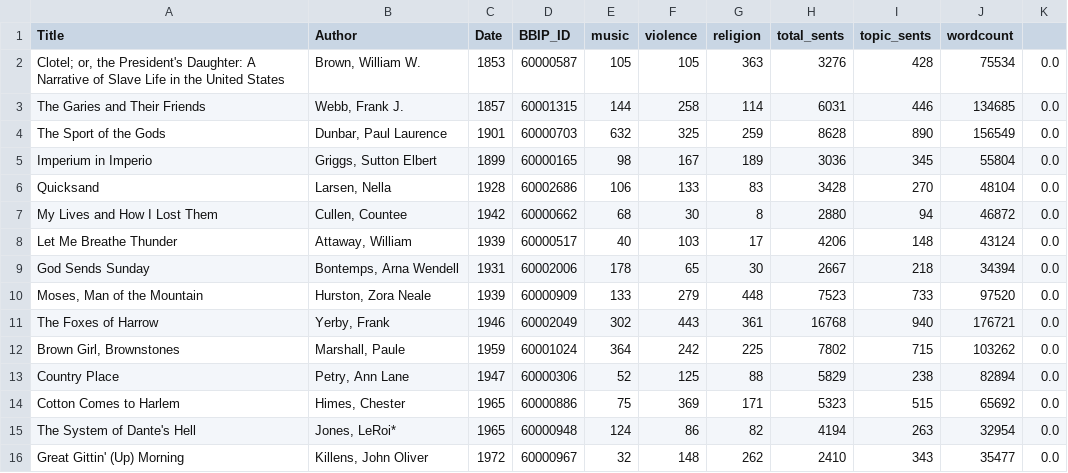
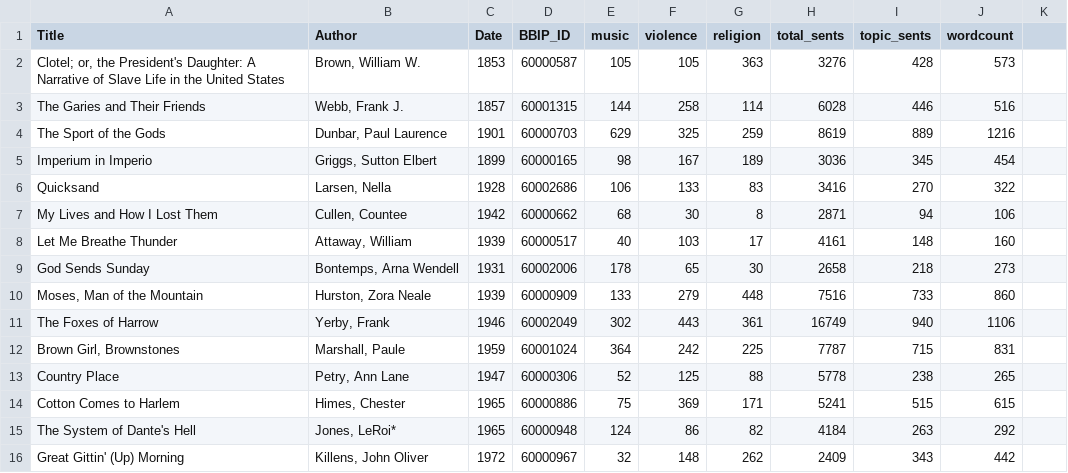
Before and after one commit to ewolfe1/bbip-review, a CSV file: data/metadata.csv, drawn as a sheet; only a part is shown; the diff covers the shown part only.

Commit message:
update book metadata

```diff
--- a/data/metadata.csv
+++ b/data/metadata.csv
@@ -2,15 +2,15 @@ Title,Author,Date,BBIP_ID,music,violence,religion,total_sents,topic_sents,wordco
-"Clotel; or, the President's Daughter: A Narrative of Slave Life in the United States","Brown, William W.",1853,60000587,105,105,363,3276,428,75534,0.0
-The Garies and Their Friends,"Webb, Frank J.",1857,60001315,144,258,114,6031,446,134685,0.0
-The Sport of the Gods,"Dunbar, Paul Laurence",1901,60000703,632,325,259,8628,890,156549,0.0
-Imperium in Imperio,"Griggs, Sutton Elbert",1899,60000165,98,167,189,3036,345,55804,0.0
-Quicksand,"Larsen, Nella",1928,60002686,106,133,83,3428,270,48104,0.0
-My Lives and How I Lost Them,"Cullen, Countee",1942,60000662,68,30,8,2880,94,46872,0.0
-Let Me Breathe Thunder,"Attaway, William",1939,60000517,40,103,17,4206,148,43124,0.0
-God Sends Sunday,"Bontemps, Arna Wendell",1931,60002006,178,65,30,2667,218,34394,0.0
-"Moses, Man of the Mountain","Hurston, Zora Neale",1939,60000909,133,279,448,7523,733,97520,0.0
-The Foxes of Harrow,"Yerby, Frank",1946,60002049,302,443,361,16768,940,176721,0.0
-"Brown Girl, Brownstones","Marshall, Paule",1959,60001024,364,242,225,7802,715,103262,0.0
-Country Place,"Petry, Ann Lane",1947,60000306,52,125,88,5829,238,82894,0.0
-Cotton Comes to Harlem,"Himes, Chester",1965,60000886,75,369,171,5323,515,65692,0.0
-The System of Dante's Hell,"Jones, LeRoi*",1965,60000948,124,86,82,4194,263,32954,0.0
-Great Gittin' (Up) Morning,"Killens, John Oliver",1972,60000967,32,148,262,2410,343,35477,0.0
+"Clotel; or, the President's Daughter: A Narrative of Slave Life in the United States","Brown, William W.",1853,60000587,105,105,363,3276,428,573
+The Garies and Their Friends,"Webb, Frank J.",1857,60001315,144,258,114,6028,446,516
+The Sport of the Gods,"Dunbar, Paul Laurence",1901,60000703,629,325,259,8619,889,1216
+Imperium in Imperio,"Griggs, Sutton Elbert",1899,60000165,98,167,189,3036,345,454
+Quicksand,"Larsen, Nella",1928,60002686,106,133,83,3416,270,322
+My Lives and How I Lost Them,"Cullen, Countee",1942,60000662,68,30,8,2871,94,106
+Let Me Breathe Thunder,"Attaway, William",1939,60000517,40,103,17,4161,148,160
+God Sends Sunday,"Bontemps, Arna Wendell",1931,60002006,178,65,30,2658,218,273
+"Moses, Man of the Mountain","Hurston, Zora Neale",1939,60000909,133,279,448,7516,733,860
+The Foxes of Harrow,"Yerby, Frank",1946,60002049,302,443,361,16749,940,1106
+"Brown Girl, Brownstones","Marshall, Paule",1959,60001024,364,242,225,7787,715,831
+Country Place,"Petry, Ann Lane",1947,60000306,52,125,88,5778,238,265
+Cotton Comes to Harlem,"Himes, Chester",1965,60000886,75,369,171,5241,515,615
+The System of Dante's Hell,"Jones, LeRoi*",1965,60000948,124,86,82,4184,263,292
+Great Gittin' (Up) Morning,"Killens, John Oliver",1972,60000967,32,148,262,2409,343,442
```
Also changed, not shown: 76 edited cells elsewhere in this file.
